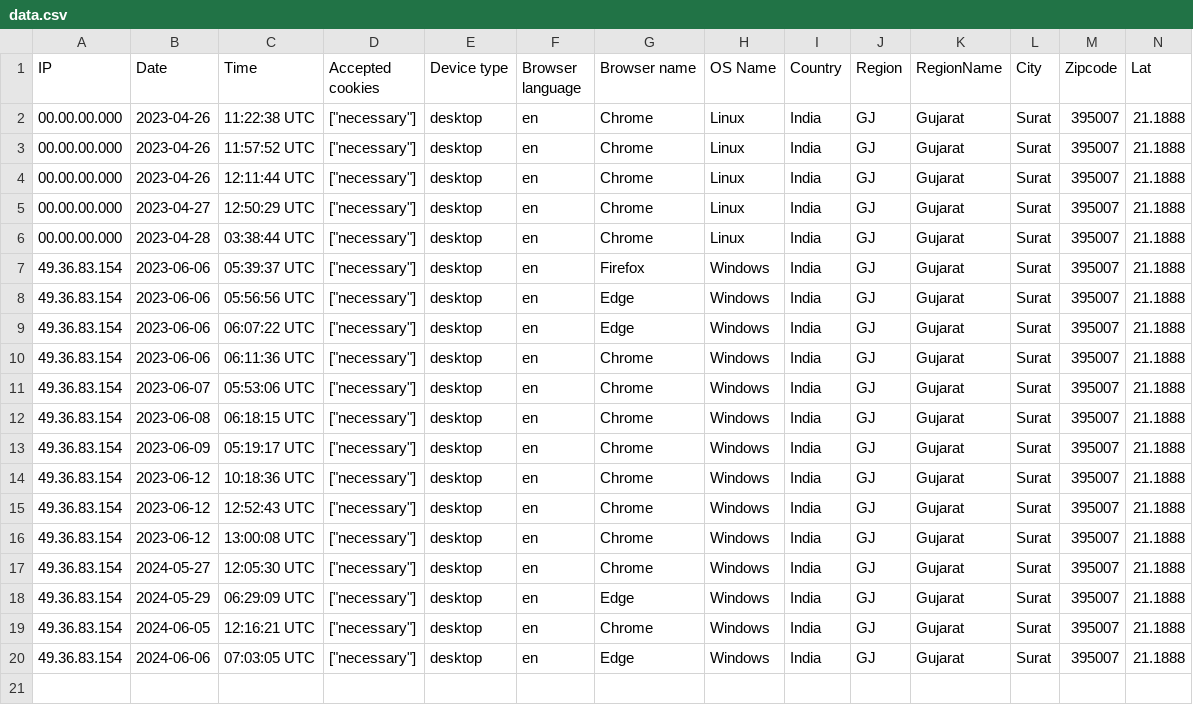
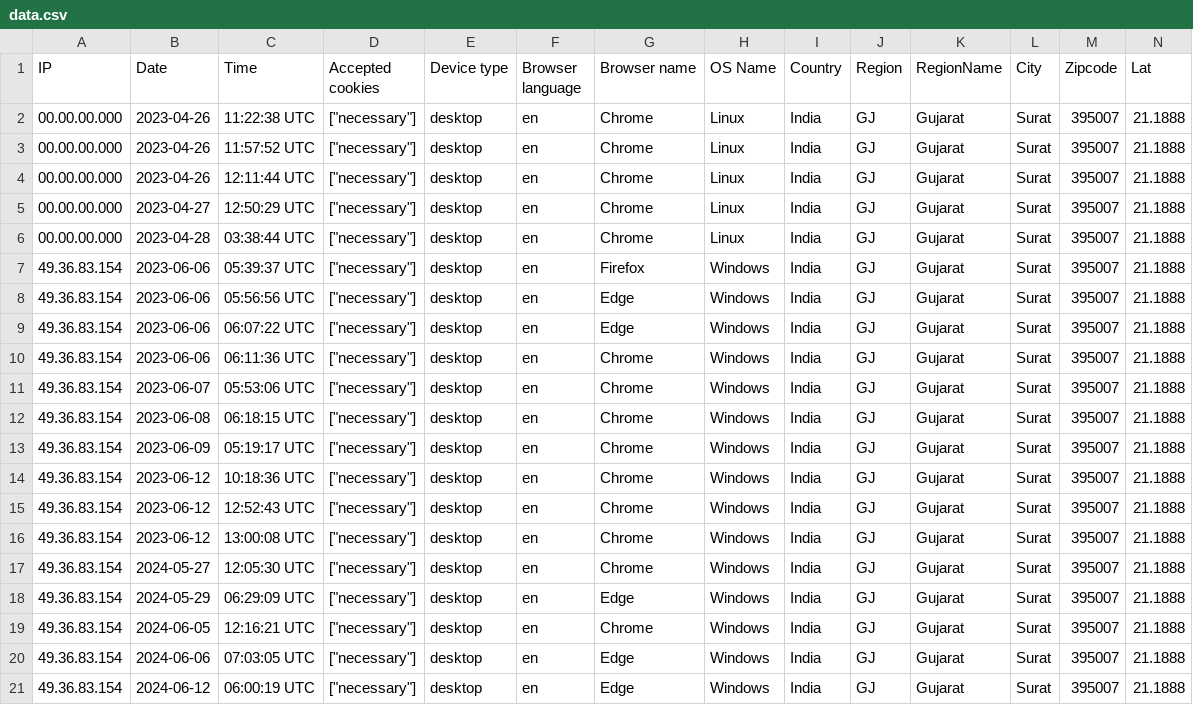
Before and after one commit to mujeeb909/Logiqon-PMIS, a CSV file: storage/uploads/sample/data.csv, drawn as a sheet; only a part is shown; rows hold the shown columns only; the diff names each change by its address in the sheet, - before the commit and + after, or states it on an @@ line.

```diff
--- a/storage/uploads/sample/data.csv
+++ b/storage/uploads/sample/data.csv
+row 21: 49.36.83.154 | 2024-06-12 | 06:00:19 UTC | ["necessary"] | desktop | en | Edge | Windows | India | GJ | Gujarat | Surat | 395007 | 21.1888
```
Also changed, not shown: 35 other files.
